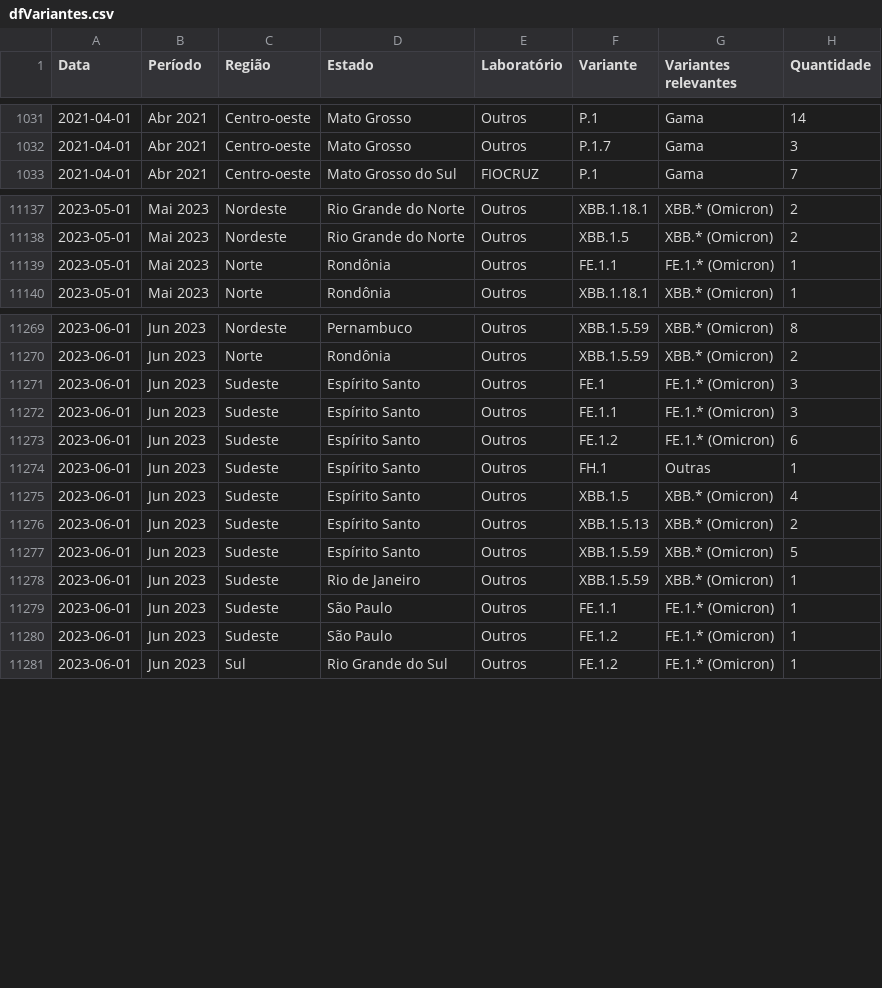
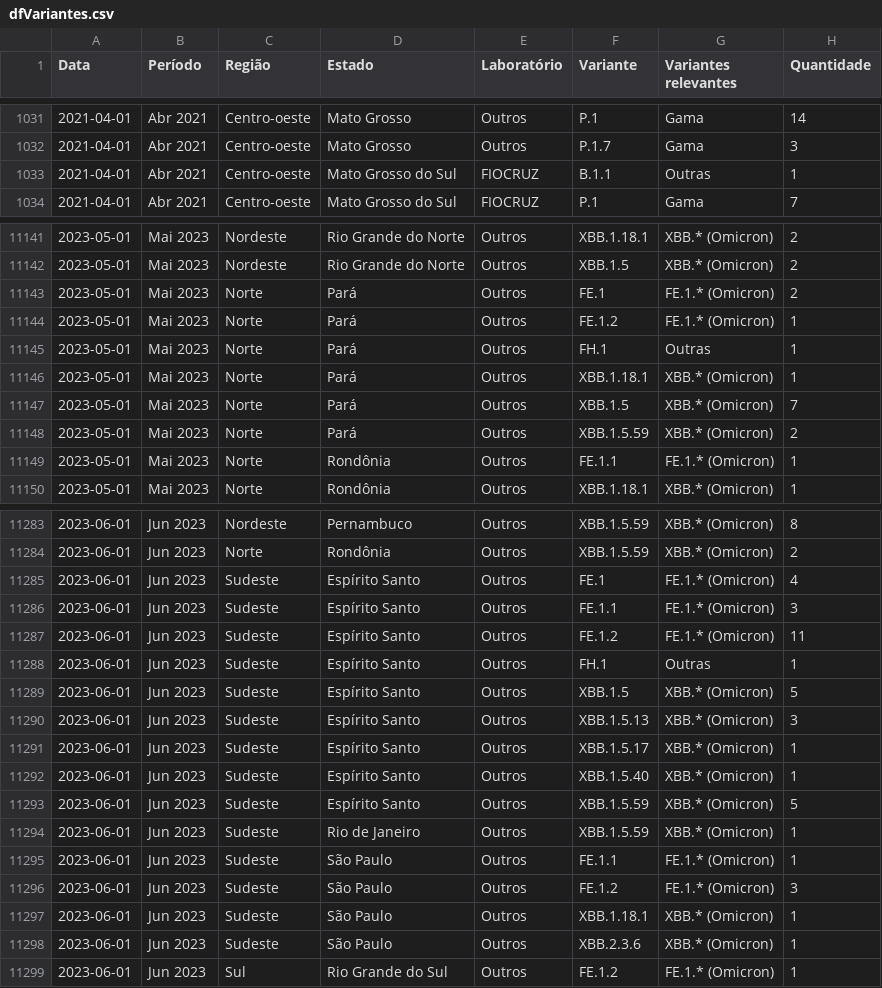
Before and after one commit to vanleiko/RedeGenomica, a CSV file: dfVariantes.csv, drawn as a sheet; only a part is shown, gaps mark what is left out; the diff covers the shown part only.

```diff
--- a/dfVariantes.csv
+++ b/dfVariantes.csv
@@ -1032,2 +1032,3 @@ Data,Período,Região,Estado,Laboratório,Variante,Variantes relevantes,Quantida
 2021-04-01,Abr 2021,Centro-oeste,Mato Grosso,Outros,P.1.7,Gama,3
+2021-04-01,Abr 2021,Centro-oeste,Mato Grosso do Sul,FIOCRUZ,B.1.1,Outras,1
 2021-04-01,Abr 2021,Centro-oeste,Mato Grosso do Sul,FIOCRUZ,P.1,Gama,7
@@ -11138,2 +11142,8 @@ Data,Período,Região,Estado,Laboratório,Variante,Variantes relevantes,Quantida
 2023-05-01,Mai 2023,Nordeste,Rio Grande do Norte,Outros,XBB.1.5,XBB.* (Omicron),2
+2023-05-01,Mai 2023,Norte,Pará,Outros,FE.1,FE.1.* (Omicron),2
+2023-05-01,Mai 2023,Norte,Pará,Outros,FE.1.2,FE.1.* (Omicron),1
+2023-05-01,Mai 2023,Norte,Pará,Outros,FH.1,Outras,1
+2023-05-01,Mai 2023,Norte,Pará,Outros,XBB.1.18.1,XBB.* (Omicron),1
+2023-05-01,Mai 2023,Norte,Pará,Outros,XBB.1.5,XBB.* (Omicron),7
+2023-05-01,Mai 2023,Norte,Pará,Outros,XBB.1.5.59,XBB.* (Omicron),2
 2023-05-01,Mai 2023,Norte,Rondônia,Outros,FE.1.1,FE.1.* (Omicron),1
@@ -11270,8 +11284,10 @@ Data,Período,Região,Estado,Laboratório,Variante,Variantes relevantes,Quantida
 2023-06-01,Jun 2023,Norte,Rondônia,Outros,XBB.1.5.59,XBB.* (Omicron),2
-2023-06-01,Jun 2023,Sudeste,Espírito Santo,Outros,FE.1,FE.1.* (Omicron),3
+2023-06-01,Jun 2023,Sudeste,Espírito Santo,Outros,FE.1,FE.1.* (Omicron),4
 2023-06-01,Jun 2023,Sudeste,Espírito Santo,Outros,FE.1.1,FE.1.* (Omicron),3
-2023-06-01,Jun 2023,Sudeste,Espírito Santo,Outros,FE.1.2,FE.1.* (Omicron),6
+2023-06-01,Jun 2023,Sudeste,Espírito Santo,Outros,FE.1.2,FE.1.* (Omicron),11
 2023-06-01,Jun 2023,Sudeste,Espírito Santo,Outros,FH.1,Outras,1
-2023-06-01,Jun 2023,Sudeste,Espírito Santo,Outros,XBB.1.5,XBB.* (Omicron),4
-2023-06-01,Jun 2023,Sudeste,Espírito Santo,Outros,XBB.1.5.13,XBB.* (Omicron),2
+2023-06-01,Jun 2023,Sudeste,Espírito Santo,Outros,XBB.1.5,XBB.* (Omicron),5
+2023-06-01,Jun 2023,Sudeste,Espírito Santo,Outros,XBB.1.5.13,XBB.* (Omicron),3
+2023-06-01,Jun 2023,Sudeste,Espírito Santo,Outros,XBB.1.5.17,XBB.* (Omicron),1
+2023-06-01,Jun 2023,Sudeste,Espírito Santo,Outros,XBB.1.5.40,XBB.* (Omicron),1
 2023-06-01,Jun 2023,Sudeste,Espírito Santo,Outros,XBB.1.5.59,XBB.* (Omicron),5
@@ -11279,3 +11295,5 @@ Data,Período,Região,Estado,Laboratório,Variante,Variantes relevantes,Quantida
 2023-06-01,Jun 2023,Sudeste,São Paulo,Outros,FE.1.1,FE.1.* (Omicron),1
-2023-06-01,Jun 2023,Sudeste,São Paulo,Outros,FE.1.2,FE.1.* (Omicron),1
+2023-06-01,Jun 2023,Sudeste,São Paulo,Outros,FE.1.2,FE.1.* (Omicron),3
+2023-06-01,Jun 2023,Sudeste,São Paulo,Outros,XBB.1.18.1,XBB.* (Omicron),1
+2023-06-01,Jun 2023,Sudeste,São Paulo,Outros,XBB.2.3.6,XBB.* (Omicron),1
 2023-06-01,Jun 2023,Sul,Rio Grande do Sul,Outros,FE.1.2,FE.1.* (Omicron),1
```
Also changed, not shown: 7 added rows and 16 edited cells elsewhere in this file, dfGenomasLaboratorio.csv, dfLinhagens.csv, 2 other files.
